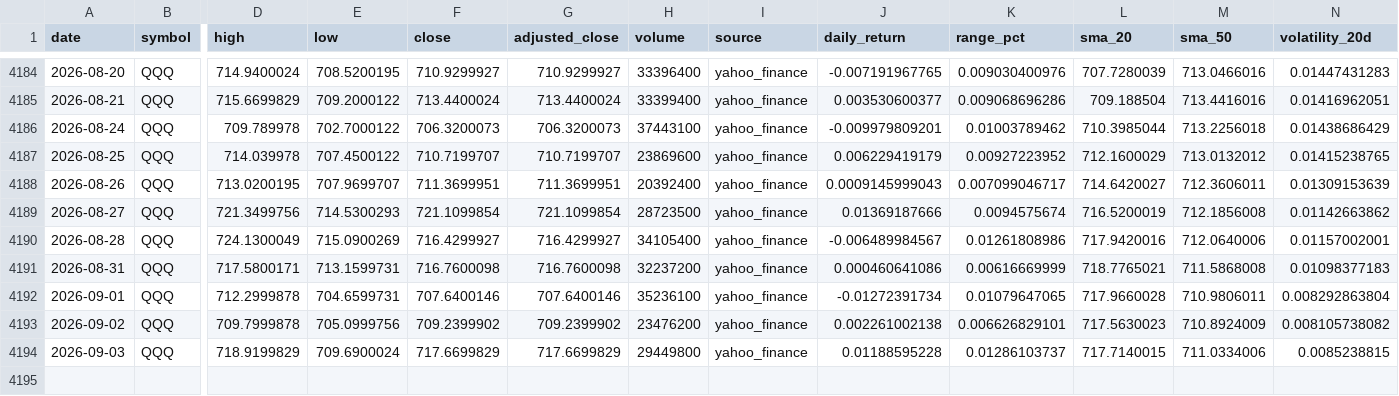
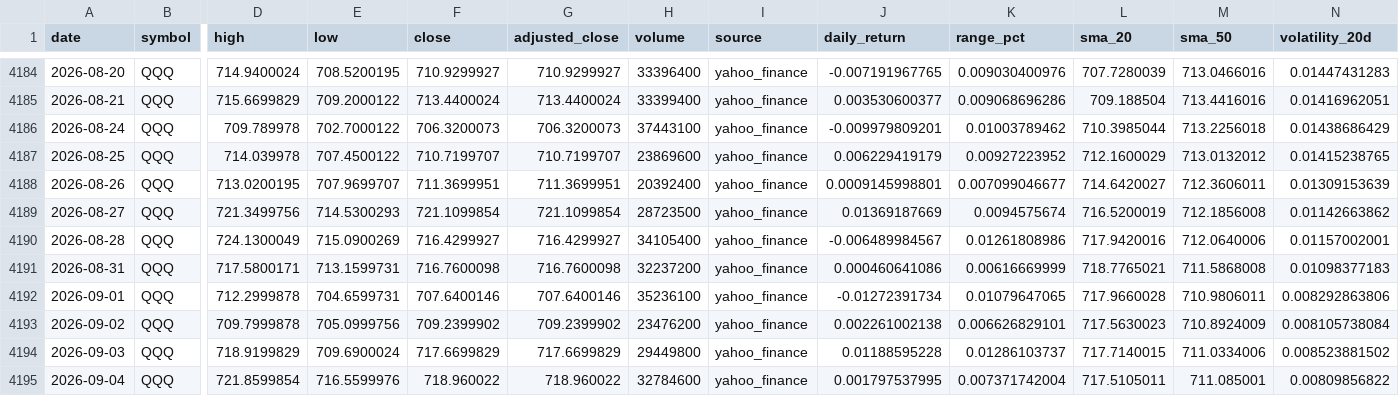
Before and after one commit to abi1010-git/predicting-stock-market-personal-project, a CSV file: data/QQQ.csv, drawn as a sheet; only a part is shown, gaps mark what is left out; rows hold the shown columns only; the diff names each change by its address in the sheet, - before the commit and + after, or states it on an @@ line.

```diff
--- a/data/QQQ.csv
+++ b/data/QQQ.csv
-J4188 (daily_return): 0.0009145999043
+J4188 (daily_return): 0.0009145998801
-K4188 (range_pct): 0.007099046717
+K4188 (range_pct): 0.007099046677
-J4189 (daily_return): 0.01369187666
+J4189 (daily_return): 0.01369187669
-N4192 (volatility_20d): 0.008292863804
+N4192 (volatility_20d): 0.008292863806
-N4193 (volatility_20d): 0.008105738082
+N4193 (volatility_20d): 0.008105738084
-N4194 (volatility_20d): 0.0085238815
+N4194 (volatility_20d): 0.008523881502
+row 4195: 2026-09-04 | QQQ | 721.8599854 | 716.5599976 | 718.960022 | 718.960022 | 32784600 | yahoo_finance | 0.001797537995 | 0.007371742004 | 717.5105011 | 711.085001 | 0.00809856822
```
Also changed, not shown: data/AAPL.csv, data/IWM.csv, 3 other files.
